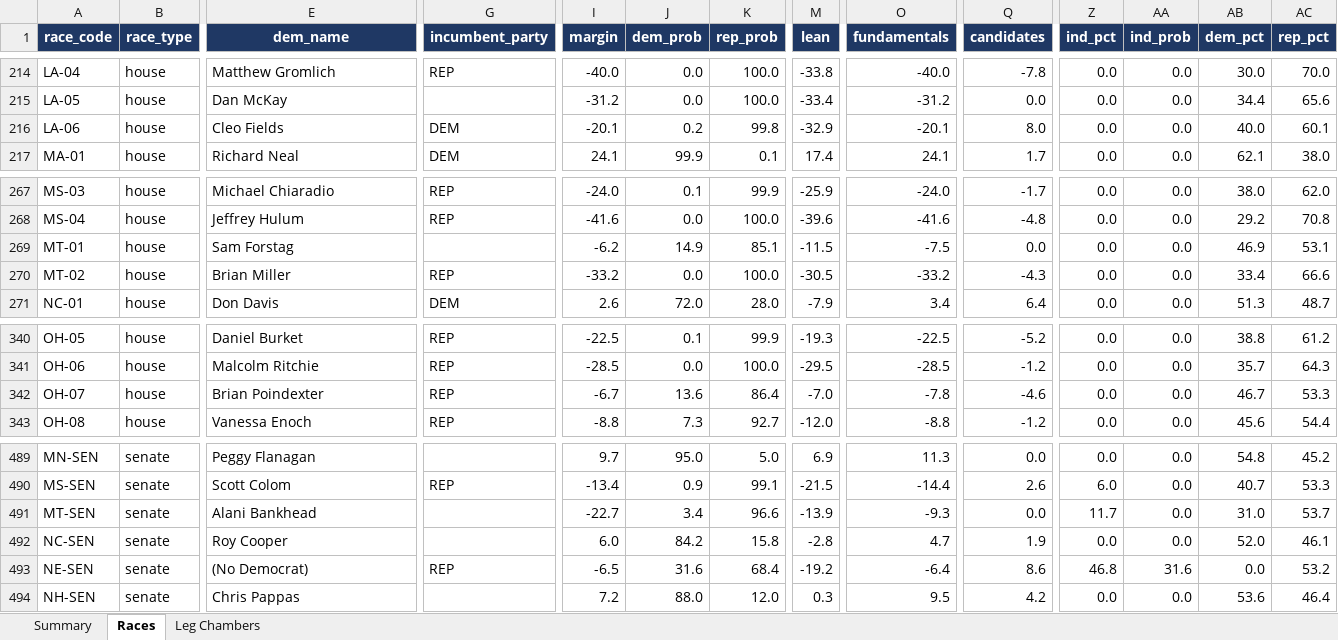
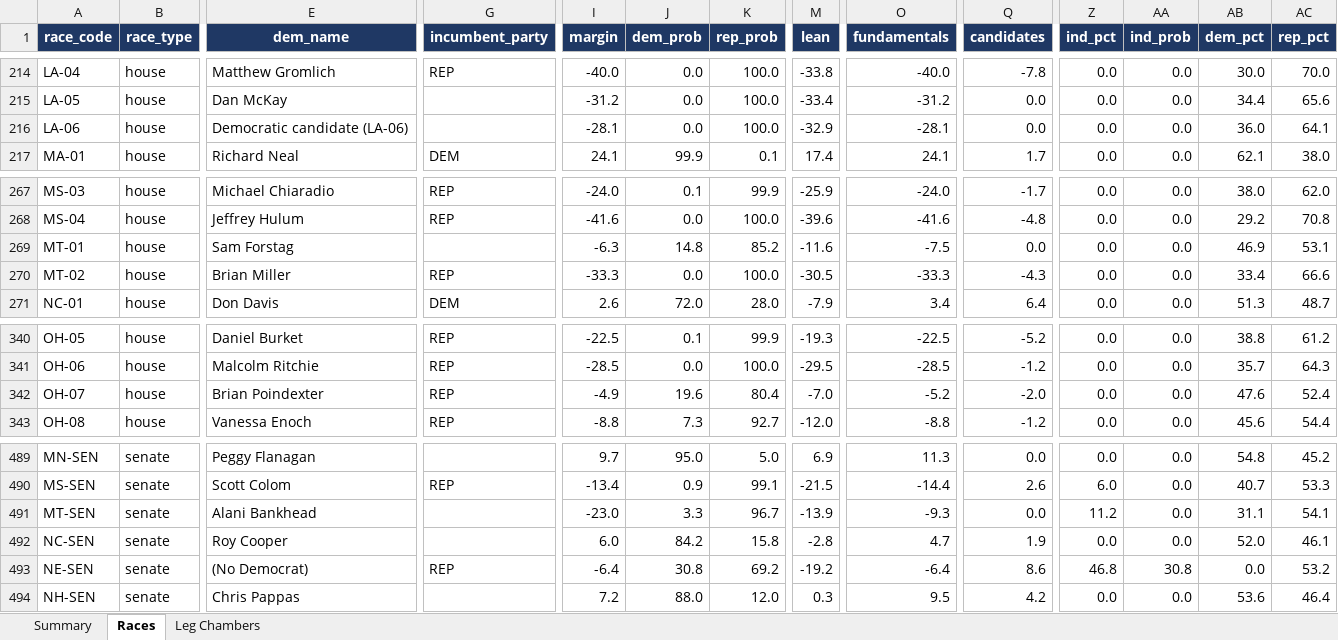
Before and after one commit to ElectIndex/26_us_forecast_data, an Excel workbook: output/nowcast.xlsx, sheet Races, drawn as a sheet; only a part is shown, gaps mark what is left out; values as stored, in another font and other column widths than the file's, no borders; the diff covers the shown part only; the diff names each change by its address in the sheet, - before the commit and + after, or states it on an @@ line.

```diff
--- a/output/nowcast.xlsx (sheet Races)
+++ b/output/nowcast.xlsx (sheet Races)
-E216 (dem_name): Cleo Fields
+E216 (dem_name): Democratic candidate (LA-06)
-G216 (incumbent_party): DEM
+G216 (incumbent_party): (empty)
-I216 (margin): -20.1
+I216 (margin): -28.1
-J216 (dem_prob): 0.2
+J216 (dem_prob): 0.0
-K216 (rep_prob): 99.8
+K216 (rep_prob): 100.0
-O216 (fundamentals): -20.1
+O216 (fundamentals): -28.1
-Q216 (candidates): 8.0
+Q216 (candidates): 0.0
-AB216 (dem_pct): 40.0
+AB216 (dem_pct): 36.0
-AC216 (rep_pct): 60.1
+AC216 (rep_pct): 64.1
-I269 (margin): -6.2
+I269 (margin): -6.3
-J269 (dem_prob): 14.9
+J269 (dem_prob): 14.8
-K269 (rep_prob): 85.1
+K269 (rep_prob): 85.2
-M269 (lean): -11.5
+M269 (lean): -11.6
-I270 (margin): -33.2
+I270 (margin): -33.3
-O270 (fundamentals): -33.2
+O270 (fundamentals): -33.3
-I342 (margin): -6.7
+I342 (margin): -4.9
-J342 (dem_prob): 13.6
+J342 (dem_prob): 19.6
-K342 (rep_prob): 86.4
+K342 (rep_prob): 80.4
-O342 (fundamentals): -7.8
+O342 (fundamentals): -5.2
-Q342 (candidates): -4.6
+Q342 (candidates): -2.0
-AB342 (dem_pct): 46.7
+AB342 (dem_pct): 47.6
-AC342 (rep_pct): 53.3
+AC342 (rep_pct): 52.4
-I491 (margin): -22.7
+I491 (margin): -23.0
-J491 (dem_prob): 3.4
+J491 (dem_prob): 3.3
-K491 (rep_prob): 96.6
+K491 (rep_prob): 96.7
-Z491 (ind_pct): 11.7
+Z491 (ind_pct): 11.2
-AB491 (dem_pct): 31.0
+AB491 (dem_pct): 31.1
-AC491 (rep_pct): 53.7
+AC491 (rep_pct): 54.1
-I493 (margin): -6.5
+I493 (margin): -6.4
-J493 (dem_prob): 31.6
+J493 (dem_prob): 30.8
-K493 (rep_prob): 68.4
+K493 (rep_prob): 69.2
-AA493 (ind_prob): 31.6
+AA493 (ind_prob): 30.8
```
Also changed, not shown: 18 edited cells elsewhere in this sheet, sheet Summary, sheet Leg Chambers, 45 other files.
